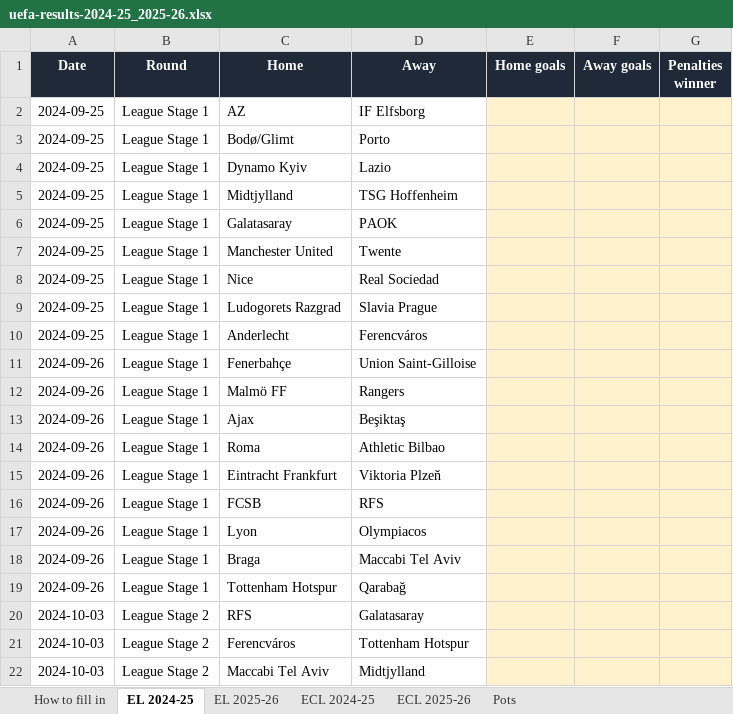
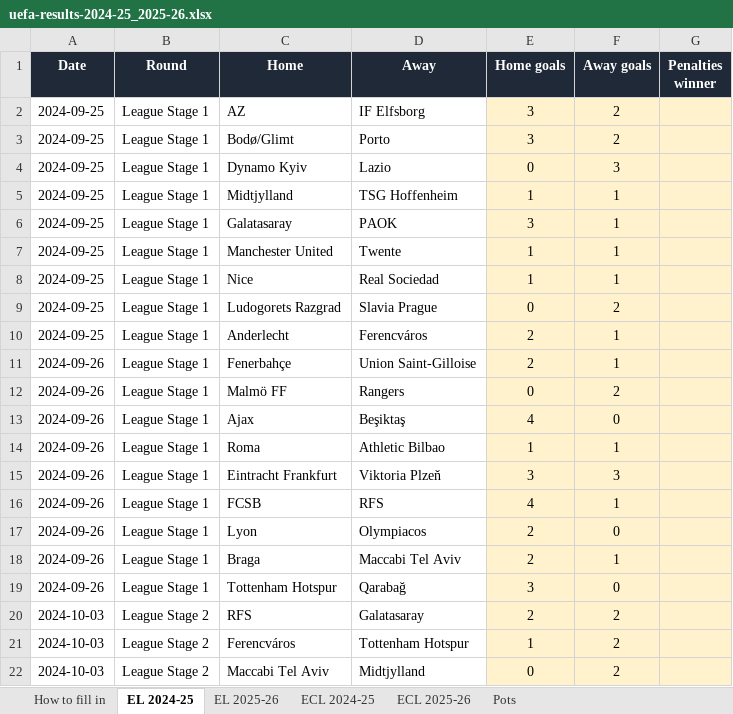
Before and after one commit to JeroBrokaar/ChampionsLeague, an Excel workbook: europa-league/uefa-results-2024-25_2025-26.xlsx, sheet EL 2024-25, drawn as a sheet; only a part is shown; values as stored, in another font and other column widths than the file's, no borders; the diff covers the shown part only; the diff names each change by its address in the sheet, - before the commit and + after, or states it on an @@ line.

```diff
--- a/europa-league/uefa-results-2024-25_2025-26.xlsx (sheet EL 2024-25)
+++ b/europa-league/uefa-results-2024-25_2025-26.xlsx (sheet EL 2024-25)
-E2:E3 (Home goals): (empty)
+E2:E3 (Home goals): 3
-F2:F3 (Away goals): (empty)
+F2:F3 (Away goals): 2
-E4 (Home goals): (empty)
+E4 (Home goals): 0
-F4 (Away goals): (empty)
+F4 (Away goals): 3
-E5 (Home goals): (empty)
+E5 (Home goals): 1
-F5:F8 (Away goals): (empty)
+F5:F8 (Away goals): 1
-E6 (Home goals): (empty)
+E6 (Home goals): 3
-E7:E8 (Home goals): (empty)
+E7:E8 (Home goals): 1
-E9 (Home goals): (empty)
+E9 (Home goals): 0
-F9 (Away goals): (empty)
+F9 (Away goals): 2
-E10:E11 (Home goals): (empty)
+E10:E11 (Home goals): 2
-F10:F11 (Away goals): (empty)
+F10:F11 (Away goals): 1
-E12 (Home goals): (empty)
+E12 (Home goals): 0
-F12 (Away goals): (empty)
+F12 (Away goals): 2
-E13 (Home goals): (empty)
+E13 (Home goals): 4
-F13 (Away goals): (empty)
+F13 (Away goals): 0
-E14 (Home goals): (empty)
+E14 (Home goals): 1
-F14 (Away goals): (empty)
+F14 (Away goals): 1
-E15 (Home goals): (empty)
+E15 (Home goals): 3
-F15 (Away goals): (empty)
+F15 (Away goals): 3
-E16 (Home goals): (empty)
+E16 (Home goals): 4
-F16 (Away goals): (empty)
+F16 (Away goals): 1
-E17:E18 (Home goals): (empty)
+E17:E18 (Home goals): 2
-F17 (Away goals): (empty)
+F17 (Away goals): 0
-F18 (Away goals): (empty)
+F18 (Away goals): 1
-E19 (Home goals): (empty)
+E19 (Home goals): 3
-F19 (Away goals): (empty)
+F19 (Away goals): 0
-E20 (Home goals): (empty)
+E20 (Home goals): 2
-F20:F22 (Away goals): (empty)
+F20:F22 (Away goals): 2
-E21 (Home goals): (empty)
+E21 (Home goals): 1
-E22 (Home goals): (empty)
+E22 (Home goals): 0
```
Also changed, not shown: 338 edited cells elsewhere in this sheet, sheet EL 2025-26, sheet ECL 2024-25, sheet ECL 2025-26, 1 other file.
